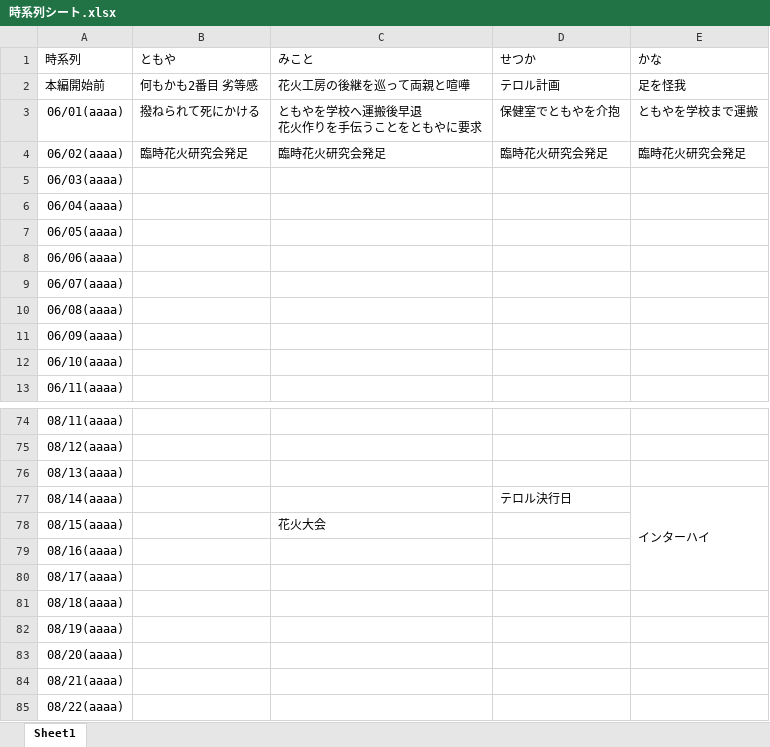
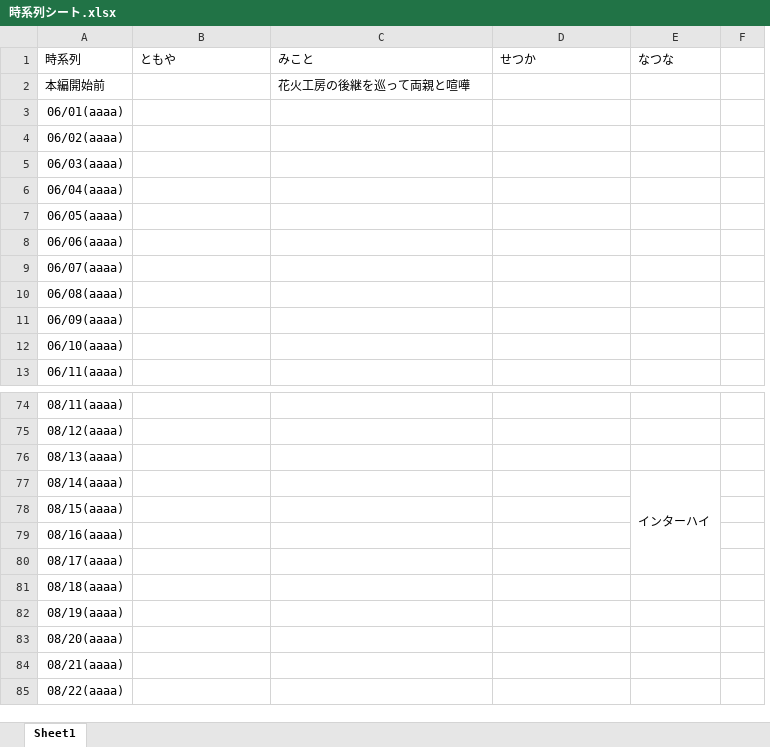
Before and after one commit to TsubameSoftware/miyanagipj, an Excel workbook: 03_Scenario/時系列シート.xlsx, sheet Sheet1, drawn as a sheet; only a part is shown, gaps mark what is left out; values as stored, in another font and other column widths than the file's, no borders; removed rows and columns are numbered as before the commit, all else as after; ↵ is a line break in a cell; the diff covers the shown part only; the diff names each change by its address in the sheet, - before the commit and + after, or states it on an @@ line.

```diff
--- a/03_Scenario/時系列シート.xlsx (sheet Sheet1)
+++ b/03_Scenario/時系列シート.xlsx (sheet Sheet1)
-column E (かな), rows 2-4: 足を怪我 | ともやを学校まで運搬 | 臨時花火研究会発足; row 77: インターハイ
+column E (なつな), row 77: インターハイ
+column F, empty
-B2 (ともや): 何もかも2番目 劣等感
+B2 (ともや): (empty)
-D2 (せつか): テロル計画
+D2 (せつか): (empty)
-B3 (ともや): 撥ねられて死にかける
+B3 (ともや): (empty)
-C3 (みこと): ともやを学校へ運搬後早退 ↵ 花火作りを手伝うことをともやに要求
+C3 (みこと): (empty)
-D3 (せつか): 保健室でともやを介抱
+D3 (せつか): (empty)
-B4 (ともや): 臨時花火研究会発足
+B4 (ともや): (empty)
-C4 (みこと): 臨時花火研究会発足
+C4 (みこと): (empty)
-D4 (せつか): 臨時花火研究会発足
+D4 (せつか): (empty)
-D77 (せつか): テロル決行日
+D77 (せつか): (empty)
-C78 (みこと): 花火大会
+C78 (みこと): (empty)
```
Also changed, not shown: 27 edited cells elsewhere in this sheet, 10 other files.
